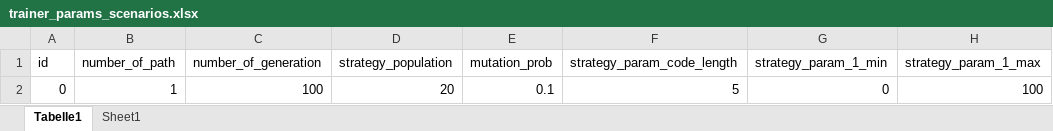
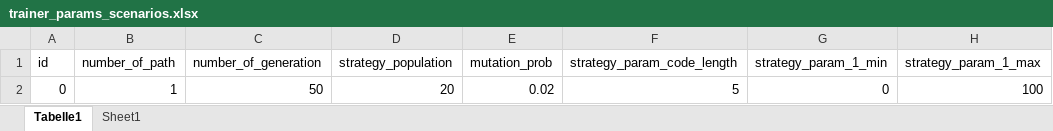
Before and after one commit to ABM4ALL/Melodie, an Excel workbook: examples/Aspiration/data/excel_source/trainer_params_scenarios.xlsx, sheet Tabelle1, drawn as a sheet; only a part is shown; values as stored, in another font and other column widths than the file's, no borders; the diff names each change by its address in the sheet, - before the commit and + after, or states it on an @@ line.

Commit message:
aspiration revised

```diff
--- a/examples/Aspiration/data/excel_source/trainer_params_scenarios.xlsx (sheet Tabelle1)
+++ b/examples/Aspiration/data/excel_source/trainer_params_scenarios.xlsx (sheet Tabelle1)
-C2 (number_of_generation): 100
+C2 (number_of_generation): 50
-E2 (mutation_prob): 0.1
+E2 (mutation_prob): 0.02
```
Also changed, not shown: examples/Aspiration/data/excel_source/simulator_scenarios.xlsx, examples/Aspiration/data/excel_source/trainer_scenarios.xlsx, 5 other files.
